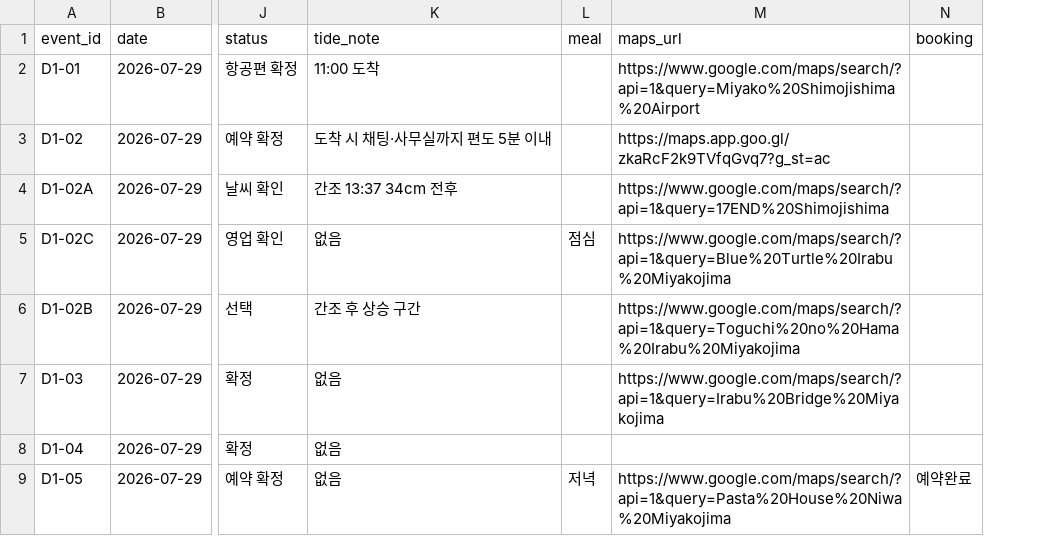
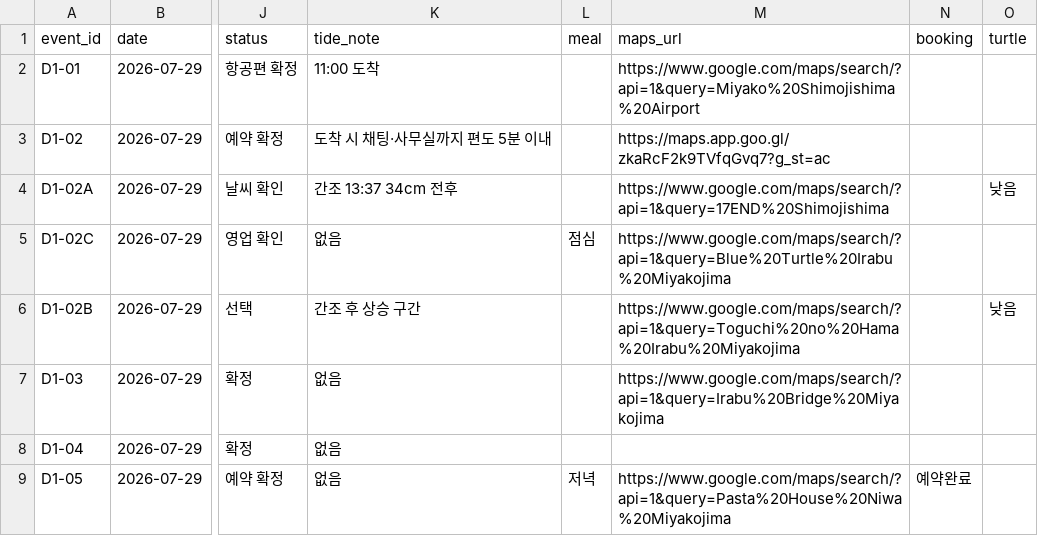
Before and after one commit to freejcj87-gif/miyakojima-trip-dashboard-2026, a CSV file: data/itinerary.csv, drawn as a sheet; only a part is shown, gaps mark what is left out; the diff names each change by its address in the sheet, - before the commit and + after, or states it on an @@ line.

```diff
--- a/data/itinerary.csv
+++ b/data/itinerary.csv
+column O (turtle), rows 4-6: 낮음 |  | 낮음
```
Also changed, not shown: 1 other file.
